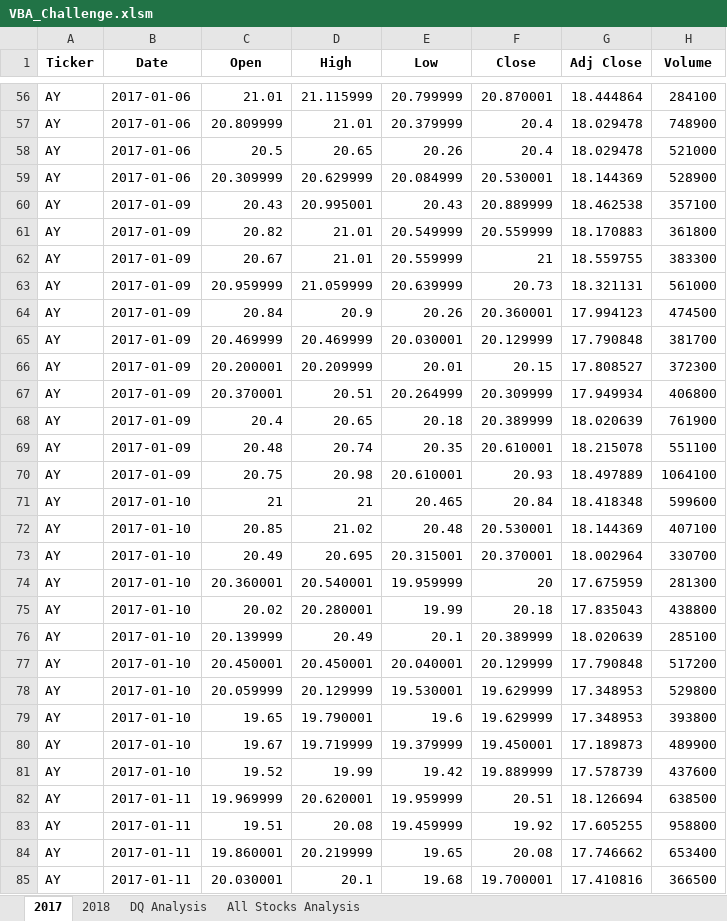
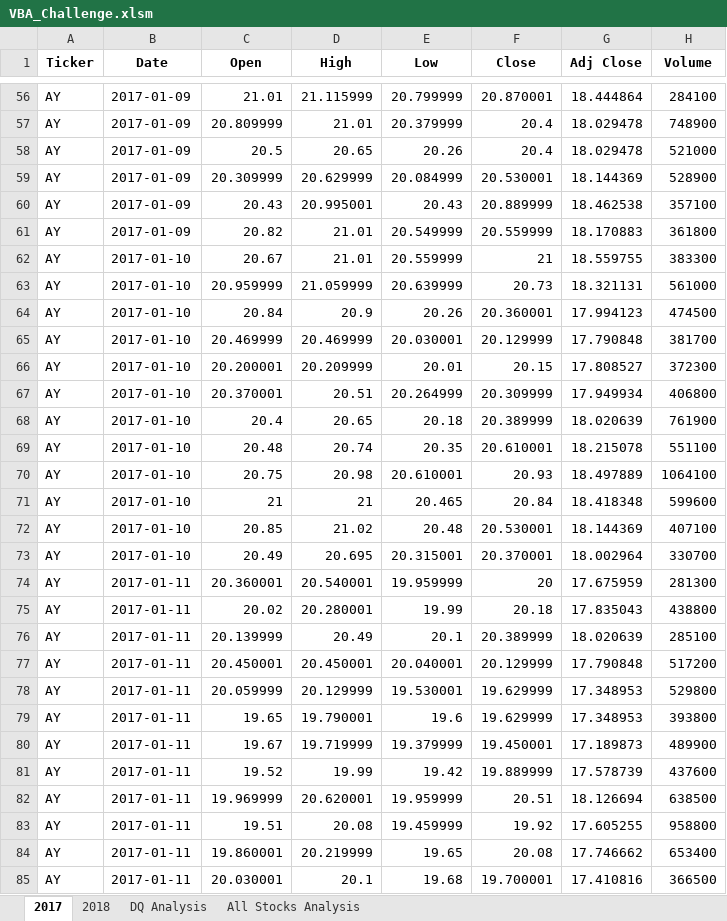
Before and after one commit to Aryanakh7/Stock_Analysis, an Excel workbook: VBA_Challenge.xlsm, sheet 2017, drawn as a sheet; only a part is shown, gaps mark what is left out; values as stored, in another font and other column widths than the file's, no borders; the diff covers the shown part only; the diff names each change by its address in the sheet, - before the commit and + after, or states it on an @@ line.

```diff
--- a/VBA_Challenge.xlsm (sheet 2017)
+++ b/VBA_Challenge.xlsm (sheet 2017)
-B56:B59 (Date): 2017-01-06
+B56:B59 (Date): 2017-01-09
-B62:B70 (Date): 2017-01-09
+B62:B70 (Date): 2017-01-10
-B74:B81 (Date): 2017-01-10
+B74:B81 (Date): 2017-01-11
```
Also changed, not shown: 81 edited cells elsewhere in this sheet.
